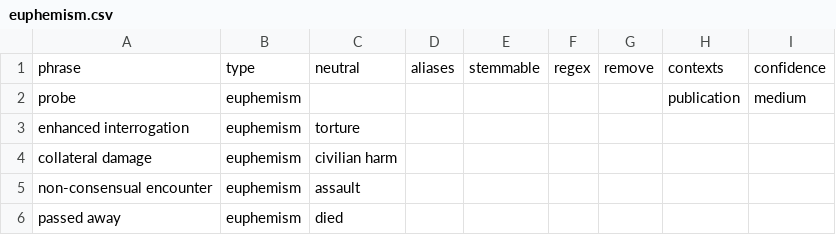
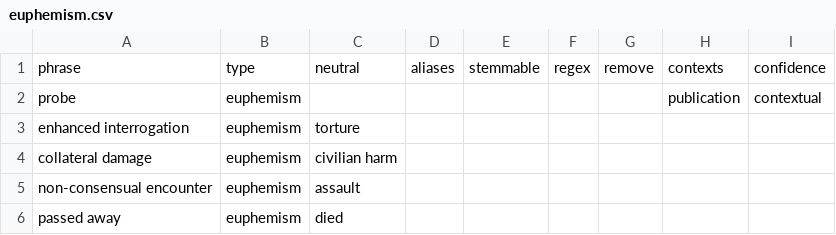
Before and after one commit to La5u/clearframe, a CSV file: data/terms/euphemism.csv, drawn as a sheet.

Commit message:
release: 1.2.0
- Confidence has two strengths: medium (alleged) at 75%, contextual and
  exploratory (probe, warning, idioms) at 50%; the tooltip names the level.
- Monochrome uses a darker grey so faint highlights stay visible.
- All-caps detection skips captions, photo credits, kickers, eyebrows,
  badges and labels, and knows DIRECTV, INDYCAR and OLIPOP.
- Tooltip fixes from testing in visible Chromium and Firefox windows:
  crossing other highlights on the way to the (i) no longer switches the
  tooltip, full-card link overlays no longer hide headline text in
  Firefox, and the tooltip opens above a word only if the opened
  explanation fits.
- Firefox requires 140+ (CSS Custom Highlight API).
- Smoke tests can attach to a running browser (CLEARFRAME_CDP_PORT).
- Add CHANGELOG.md; version 1.2.0.

```diff
--- a/data/terms/euphemism.csv
+++ b/data/terms/euphemism.csv
@@ -1,3 +1,3 @@
 phrase,type,neutral,aliases,stemmable,regex,remove,contexts,confidence
-probe,euphemism,,,,,,publication,medium
+probe,euphemism,,,,,,publication,contextual
 enhanced interrogation,euphemism,torture,,,,
```
Also changed, not shown: 12 other files.
